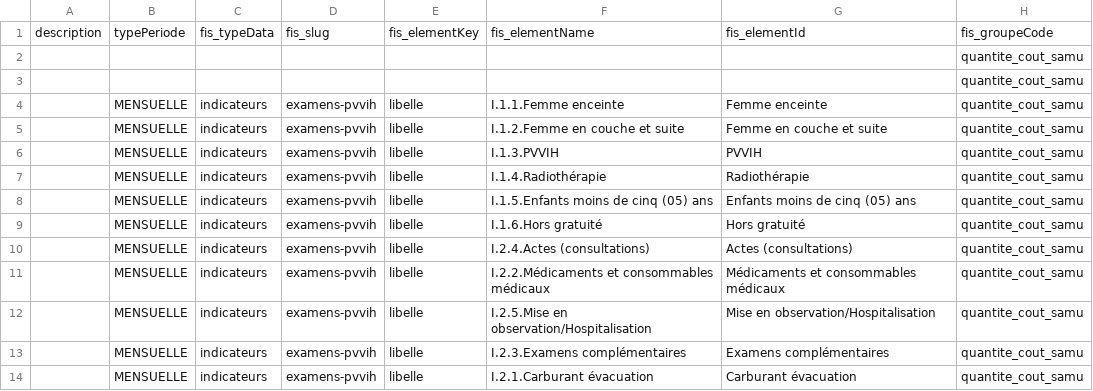
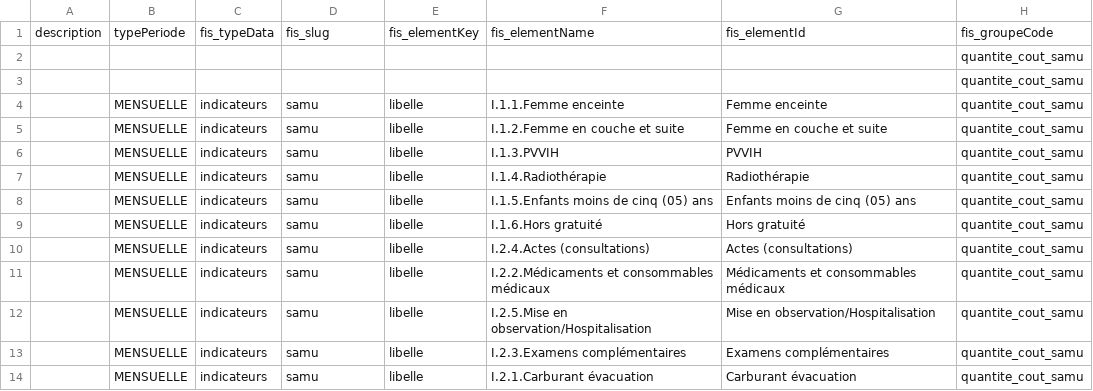
Before and after one commit to cyrillekouassi/ZatoFile, a CSV file: FIS_EGRATUITE_SAMU.csv, drawn as a sheet; only a part is shown; the diff names each change by its address in the sheet, - before the commit and + after, or states it on an @@ line.

Commit message:
Add files via upload

```diff
--- a/FIS_EGRATUITE_SAMU.csv
+++ b/FIS_EGRATUITE_SAMU.csv
-D4:D14: examens-pvvih
+D4:D14: samu
```
